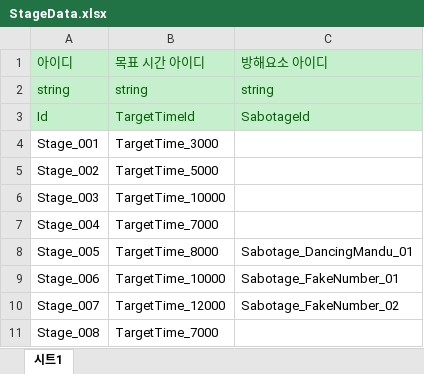
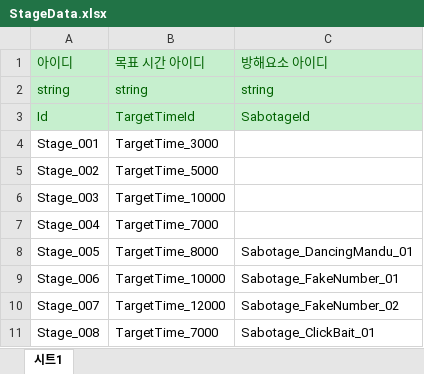
Before and after one commit to StudioSelena/Mandu, an Excel workbook: JsonConverter/ExcelFiles/StageData.xlsx, sheet 시트1, drawn as a sheet; values as stored, in another font and other column widths than the file's, no borders; the diff names each change by its address in the sheet, - before the commit and + after, or states it on an @@ line.

```diff
--- a/JsonConverter/ExcelFiles/StageData.xlsx (sheet 시트1)
+++ b/JsonConverter/ExcelFiles/StageData.xlsx (sheet 시트1)
-C11: (empty)
+C11: Sabotage_ClickBait_01
```
Also changed, not shown: JsonConverter/ExcelFiles/SabotageData.xlsx, 2 other files.
